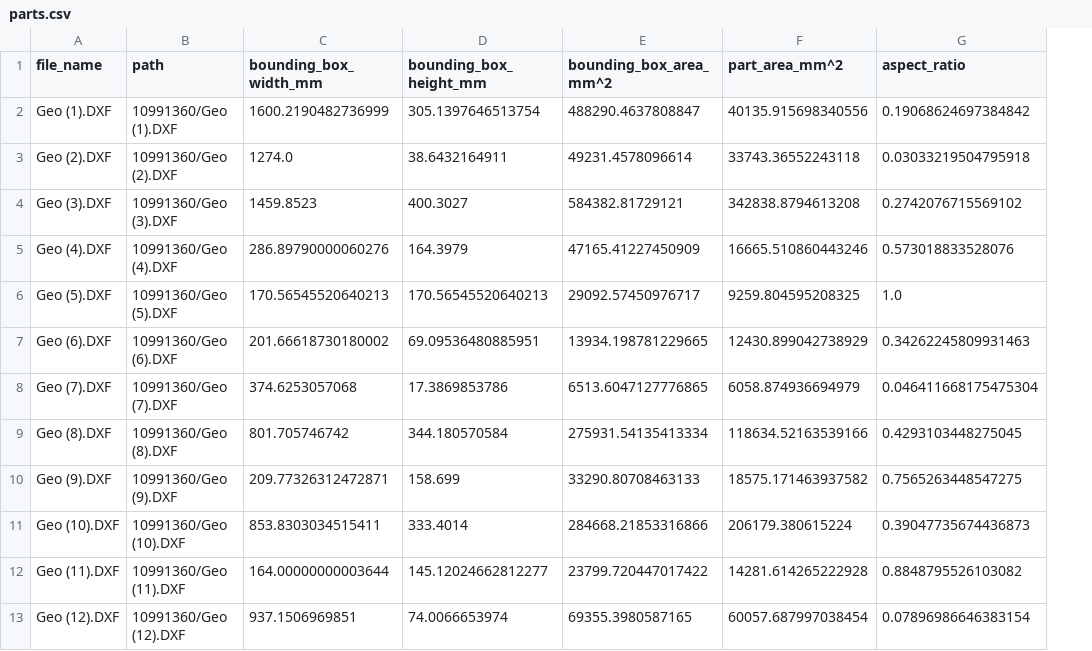
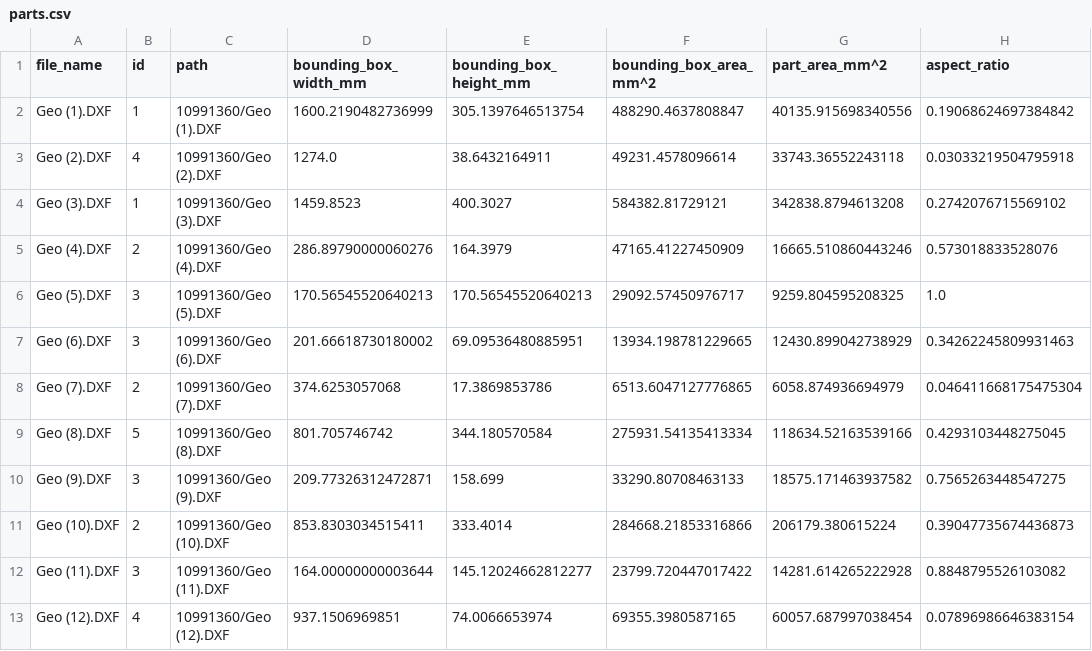
Before and after one commit to Nanof5/DSF4E, a CSV file: DSF4E_Challenge1/parts.csv, drawn as a sheet; only a part is shown; the diff names each change by its address in the sheet, - before the commit and + after, or states it on an @@ line.

```diff
--- a/DSF4E_Challenge1/parts.csv
+++ b/DSF4E_Challenge1/parts.csv
+column B (id), rows 2-13: 1 | 4 | 1 | 2 | 3 | 3 | 2 | 5 | 3 | 2 | 3 | 4
```
Also changed, not shown: DSF4E_Challenge1/parts_and_customer.csv, 2 other files.
